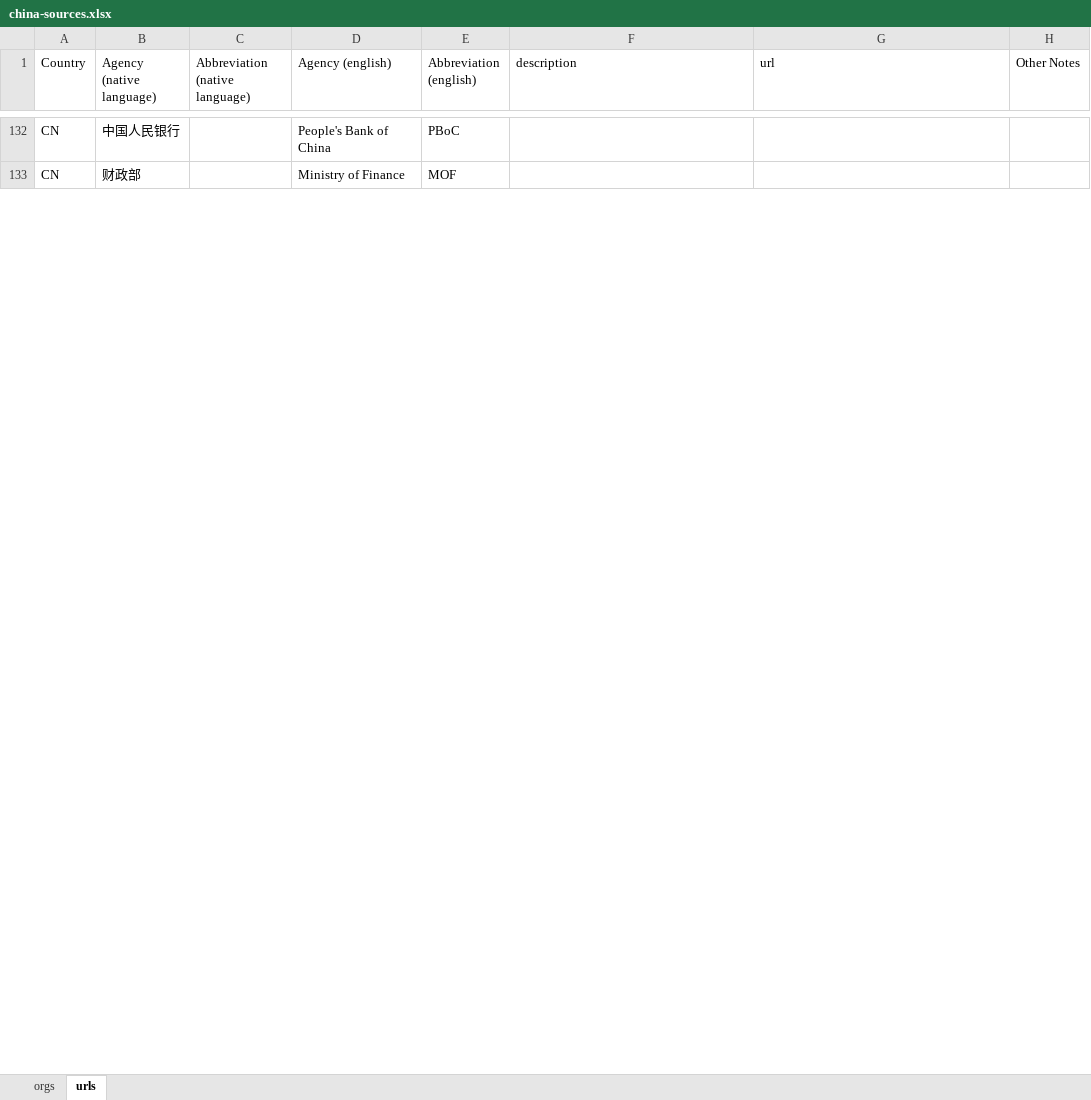
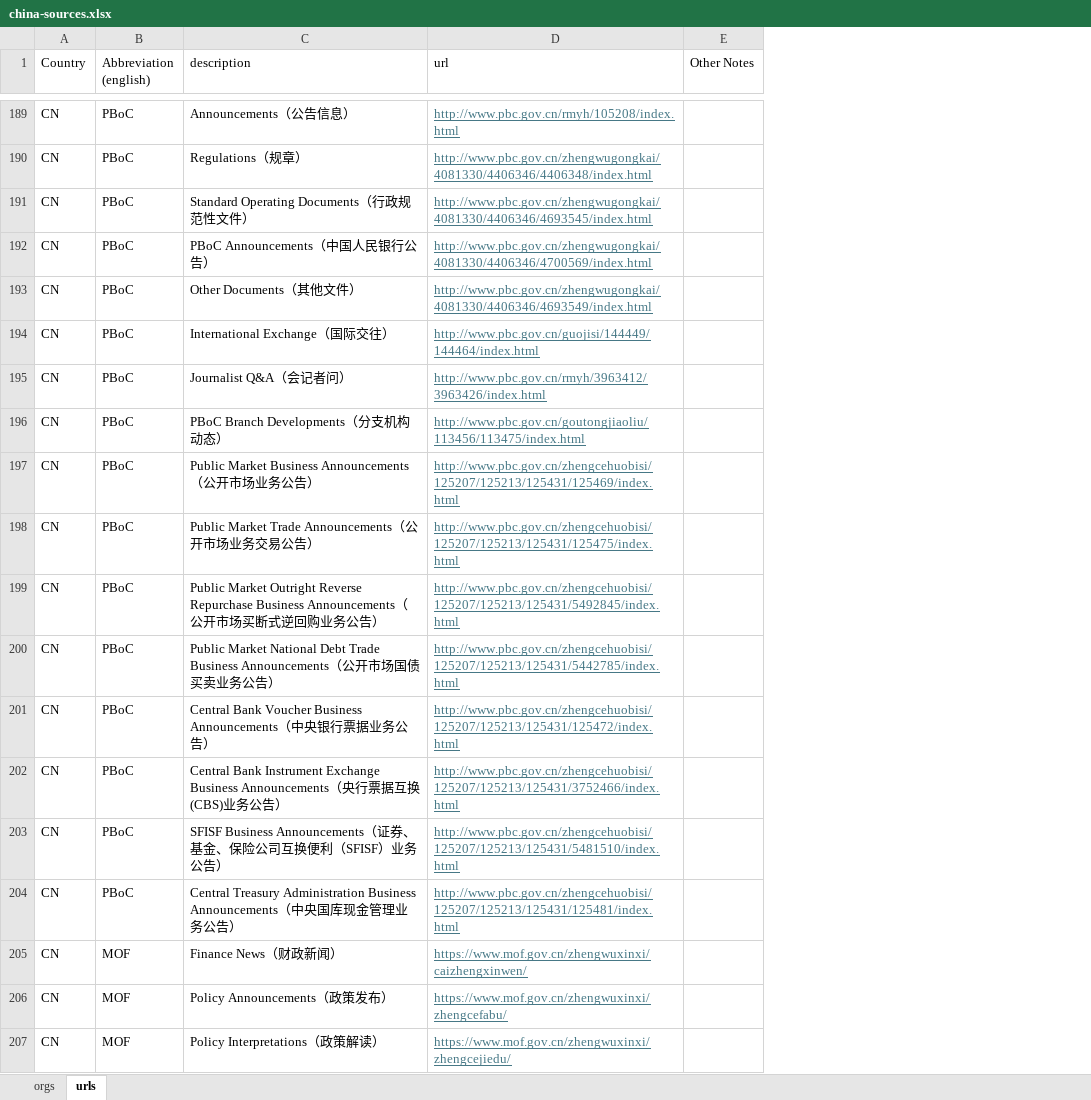
Before and after one commit to AayushGupta16/global-news-aggregator, an Excel workbook: data/china-sources.xlsx, sheet urls, drawn as a sheet; only a part is shown, gaps mark what is left out; values as stored, in another font and other column widths than the file's, no borders; conditional formats not drawn; removed rows and columns are numbered as before the commit, all else as after; the diff covers the shown part only; the diff names each change by its address in the sheet, - before the commit and + after, or states it on an @@ line.

Commit message:
Filled out remainder of china-sources.xlsx entries

```diff
--- a/data/china-sources.xlsx (sheet urls)
+++ b/data/china-sources.xlsx (sheet urls)
-column B (Agency (native language)), rows 132-133: 中国人民银行 | 财政部
-column C (Abbreviation (native language)), empty
-column D (Agency (english)), rows 132-133: People's Bank of China | Ministry of Finance
-C189 (description): (empty)
+C189 (description): Announcements（公告信息）
-D189 (url): (empty)
+D189 (url): http://www.pbc.gov.cn/rmyh/105208/index.html
+row 190: CN | PBoC | Regulations（规章） | http://www.pbc.gov.cn/zhengwugongkai/4081330/4406346/4406348/index.html
+row 191: CN | PBoC | Standard Operating Documents（行政规范性文件） | http://www.pbc.gov.cn/zhengwugongkai/4081330/4406346/4693545/index.html
+row 192: CN | PBoC | PBoC Announcements（中国人民银行公告） | http://www.pbc.gov.cn/zhengwugongkai/4081330/4406346/4700569/index.html
+row 193: CN | PBoC | Other Documents（其他文件） | http://www.pbc.gov.cn/zhengwugongkai/4081330/4406346/4693549/index.html
+row 194: CN | PBoC | International Exchange（国际交往） | http://www.pbc.gov.cn/guojisi/144449/144464/index.html
+row 195: CN | PBoC | Journalist Q&A（会记者问） | http://www.pbc.gov.cn/rmyh/3963412/3963426/index.html
+row 196: CN | PBoC | PBoC Branch Developments（分支机构动态） | http://www.pbc.gov.cn/goutongjiaoliu/113456/113475/index.html
+row 197: CN | PBoC | Public Market Business Announcements（公开市场业务公告） | http://www.pbc.gov.cn/zhengcehuobisi/125207/125213/125431/125469/index.html
+row 198: CN | PBoC | Public Market Trade Announcements（公开市场业务交易公告） | http://www.pbc.gov.cn/zhengcehuobisi/125207/125213/125431/125475/index.html
+row 199: CN | PBoC | Public Market Outright Reverse Repurchase Business Announcements（公开市场买断式逆回购业务公告） | http://www.pbc.gov.cn/zhengcehuobisi/125207/125213/125431/5492845/index.html
+row 200: CN | PBoC | Public Market National Debt Trade Business Announcements（公开市场国债买卖业务公告） | http://www.pbc.gov.cn/zhengcehuobisi/125207/125213/125431/5442785/index.html
+row 201: CN | PBoC | Central Bank Voucher Business Announcements（中央银行票据业务公告） | http://www.pbc.gov.cn/zhengcehuobisi/125207/125213/125431/125472/index.html
+row 202: CN | PBoC | Central Bank Instrument Exchange Business Announcements（央行票据互换(CBS)业务公告） | http://www.pbc.gov.cn/zhengcehuobisi/125207/125213/125431/3752466/index.html
+row 203: CN | PBoC | SFISF Business Announcements（证券、基金、保险公司互换便利（SFISF）业务公告） | http://www.pbc.gov.cn/zhengcehuobisi/125207/125213/125431/5481510/index.html
+row 204: CN | PBoC | Central Treasury Administration Business Announcements（中央国库现金管理业务公告） | http://www.pbc.gov.cn/zhengcehuobisi/125207/125213/125431/125481/index.html
-C205 (description): (empty)
+C205 (description): Finance News（财政新闻）
-D205 (url): (empty)
+D205 (url): https://www.mof.gov.cn/zhengwuxinxi/caizhengxinwen/
+row 206: CN | MOF | Policy Announcements（政策发布） | https://www.mof.gov.cn/zhengwuxinxi/zhengcefabu/
+row 207: CN | MOF | Policy Interpretations（政策解读） | https://www.mof.gov.cn/zhengwuxinxi/zhengcejiedu/
```
Also changed, not shown: 138 added rows and 23 edited cells elsewhere in this sheet, sheet orgs.
